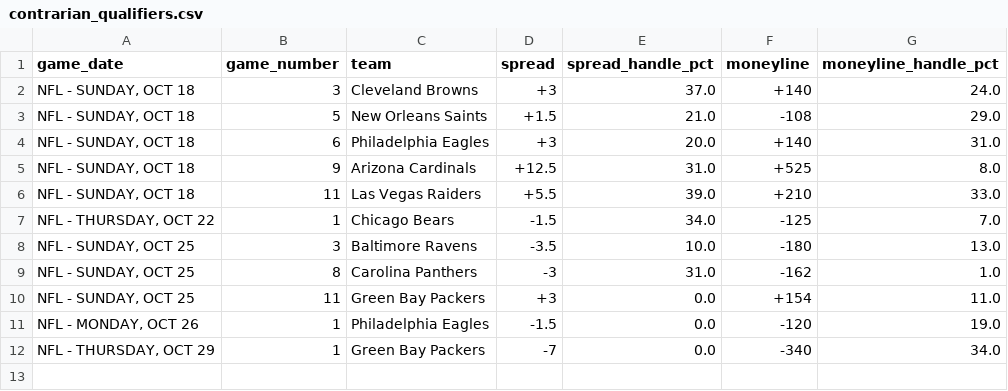
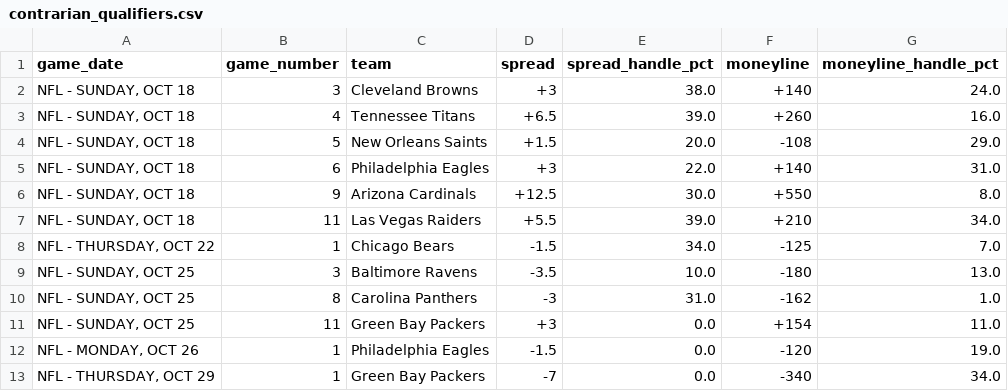
Before and after one commit to nevdesh/nfl-contrarian-dashboard, a CSV file: data/contrarian_qualifiers.csv, drawn as a sheet.

```diff
--- a/data/contrarian_qualifiers.csv
+++ b/data/contrarian_qualifiers.csv
@@ -1,7 +1,8 @@
 game_date,game_number,team,spread,spread_handle_pct,moneyline,moneyline_handle_pct
-"NFL - SUNDAY, OCT 18",3,Cleveland Browns,+3,37.0,+140,24.0
-"NFL - SUNDAY, OCT 18",5,New Orleans Saints,+1.5,21.0,-108,29.0
-"NFL - SUNDAY, OCT 18",6,Philadelphia Eagles,+3,20.0,+140,31.0
-"NFL - SUNDAY, OCT 18",9,Arizona Cardinals,+12.5,31.0,+525,8.0
-"NFL - SUNDAY, OCT 18",11,Las Vegas Raiders,+5.5,39.0,+210,33.0
+"NFL - SUNDAY, OCT 18",3,Cleveland Browns,+3,38.0,+140,24.0
+"NFL - SUNDAY, OCT 18",4,Tennessee Titans,+6.5,39.0,+260,16.0
+"NFL - SUNDAY, OCT 18",5,New Orleans Saints,+1.5,20.0,-108,29.0
+"NFL - SUNDAY, OCT 18",6,Philadelphia Eagles,+3,22.0,+140,31.0
+"NFL - SUNDAY, OCT 18",9,Arizona Cardinals,+12.5,30.0,+550,8.0
+"NFL - SUNDAY, OCT 18",11,Las Vegas Raiders,+5.5,39.0,+210,34.0
 "NFL - THURSDAY, OCT 22",1,Chicago Bears,-1.5,34.0,-125,7.0
```
Also changed, not shown: 1 other file.
